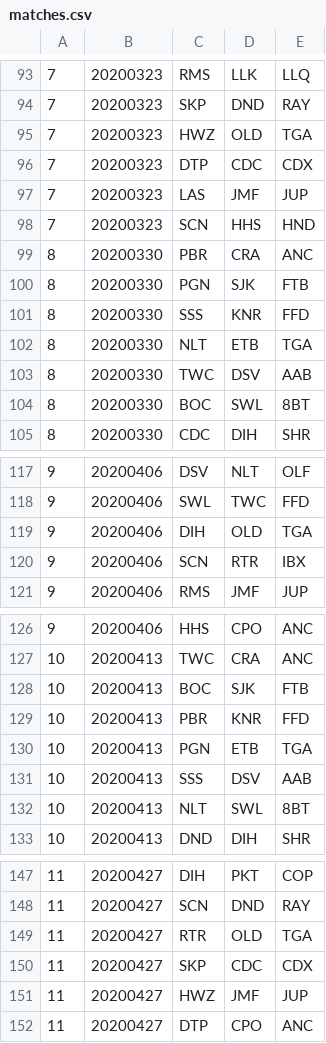
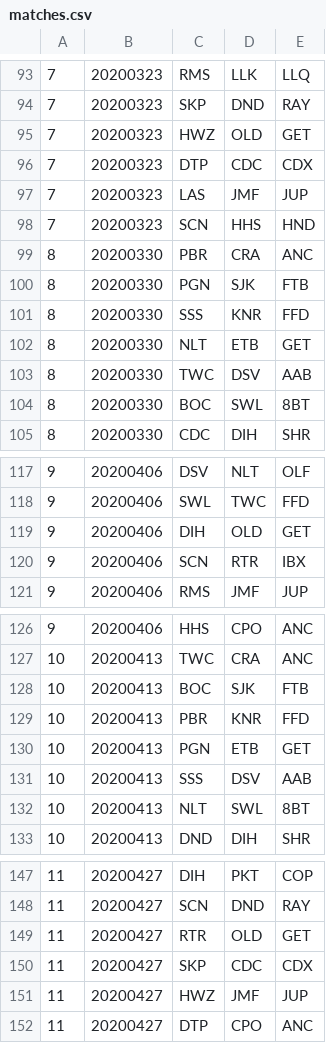
Before and after one commit to mondaynightpinball/data-archive, a CSV file: season-13/matches.csv, drawn as a sheet; only a part is shown, gaps mark what is left out; the diff covers the shown part only.

```diff
--- a/season-13/matches.csv
+++ b/season-13/matches.csv
@@ -94,3 +94,3 @@
 7,20200323,SKP,DND,RAY
-7,20200323,HWZ,OLD,TGA
+7,20200323,HWZ,OLD,GET
 7,20200323,DTP,CDC,CDX
@@ -101,3 +101,3 @@
 8,20200330,SSS,KNR,FFD
-8,20200330,NLT,ETB,TGA
+8,20200330,NLT,ETB,GET
 8,20200330,TWC,DSV,AAB
@@ -118,3 +118,3 @@
 9,20200406,SWL,TWC,FFD
-9,20200406,DIH,OLD,TGA
+9,20200406,DIH,OLD,GET
 9,20200406,SCN,RTR,IBX
@@ -129,3 +129,3 @@
 10,20200413,PBR,KNR,FFD
-10,20200413,PGN,ETB,TGA
+10,20200413,PGN,ETB,GET
 10,20200413,SSS,DSV,AAB
@@ -148,3 +148,3 @@
 11,20200427,SCN,DND,RAY
-11,20200427,RTR,OLD,TGA
+11,20200427,RTR,OLD,GET
 11,20200427,SKP,CDC,CDX
```
Also changed, not shown: 6 edited cells elsewhere in this file, season-13/teams.csv.
